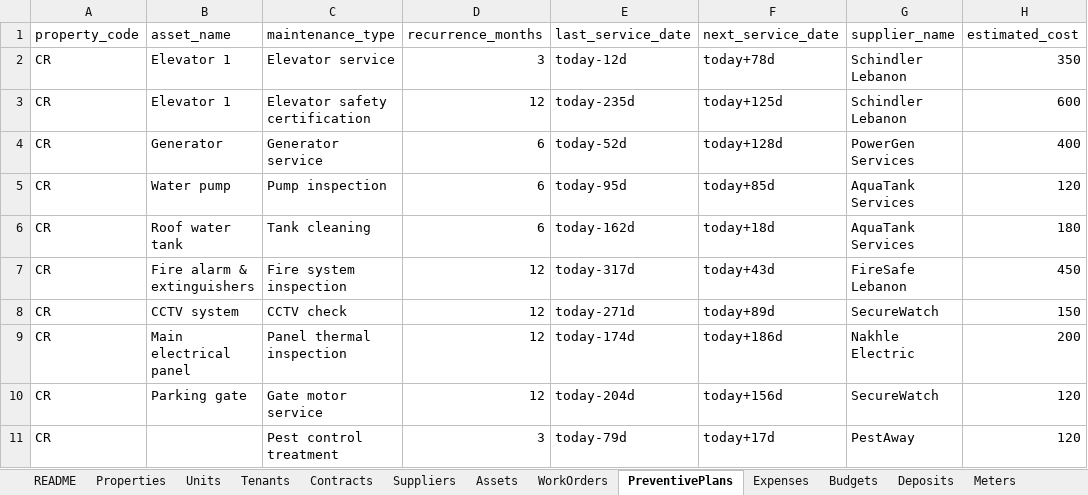
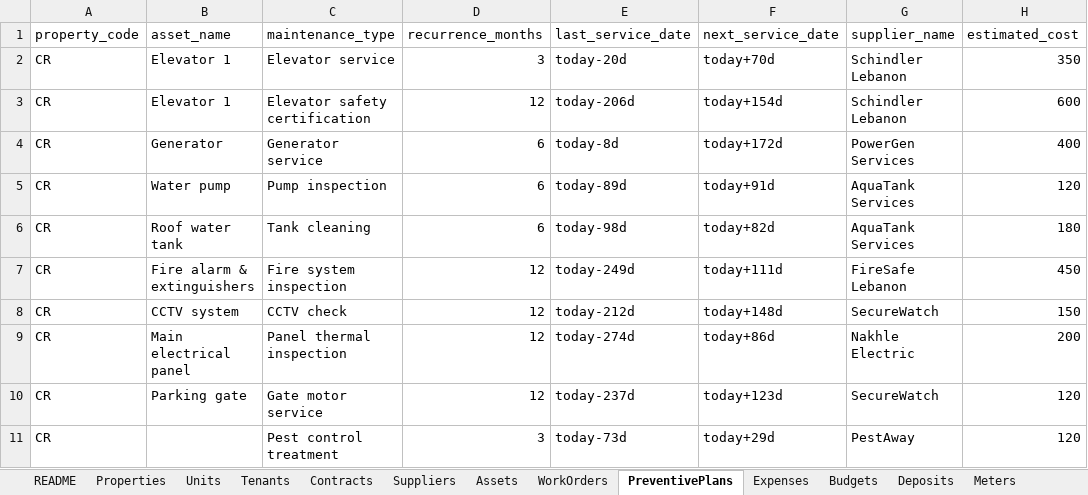
Before and after one commit to Lunabrains/rental, an Excel workbook: public/seed/cedar-residence.xlsx, sheet PreventivePlans, drawn as a sheet; only a part is shown; values as stored, in another font and other column widths than the file's, no borders; the diff names each change by its address in the sheet, - before the commit and + after, or states it on an @@ line.

```diff
--- a/public/seed/cedar-residence.xlsx (sheet PreventivePlans)
+++ b/public/seed/cedar-residence.xlsx (sheet PreventivePlans)
-E2 (last_service_date): today-12d
+E2 (last_service_date): today-20d
-F2 (next_service_date): today+78d
+F2 (next_service_date): today+70d
-E3 (last_service_date): today-235d
+E3 (last_service_date): today-206d
-F3 (next_service_date): today+125d
+F3 (next_service_date): today+154d
-E4 (last_service_date): today-52d
+E4 (last_service_date): today-8d
-F4 (next_service_date): today+128d
+F4 (next_service_date): today+172d
-E5 (last_service_date): today-95d
+E5 (last_service_date): today-89d
-F5 (next_service_date): today+85d
+F5 (next_service_date): today+91d
-E6 (last_service_date): today-162d
+E6 (last_service_date): today-98d
-F6 (next_service_date): today+18d
+F6 (next_service_date): today+82d
-E7 (last_service_date): today-317d
+E7 (last_service_date): today-249d
-F7 (next_service_date): today+43d
+F7 (next_service_date): today+111d
-E8 (last_service_date): today-271d
+E8 (last_service_date): today-212d
-F8 (next_service_date): today+89d
+F8 (next_service_date): today+148d
-E9 (last_service_date): today-174d
+E9 (last_service_date): today-274d
-F9 (next_service_date): today+186d
+F9 (next_service_date): today+86d
-E10 (last_service_date): today-204d
+E10 (last_service_date): today-237d
-F10 (next_service_date): today+156d
+F10 (next_service_date): today+123d
-E11 (last_service_date): today-79d
+E11 (last_service_date): today-73d
-F11 (next_service_date): today+17d
+F11 (next_service_date): today+29d
```
Also changed, not shown: sheet Tenants, sheet Contracts, sheet Units, sheet Assets, sheet Expenses, sheet Documents, 1 more sheet, 30 other files.
